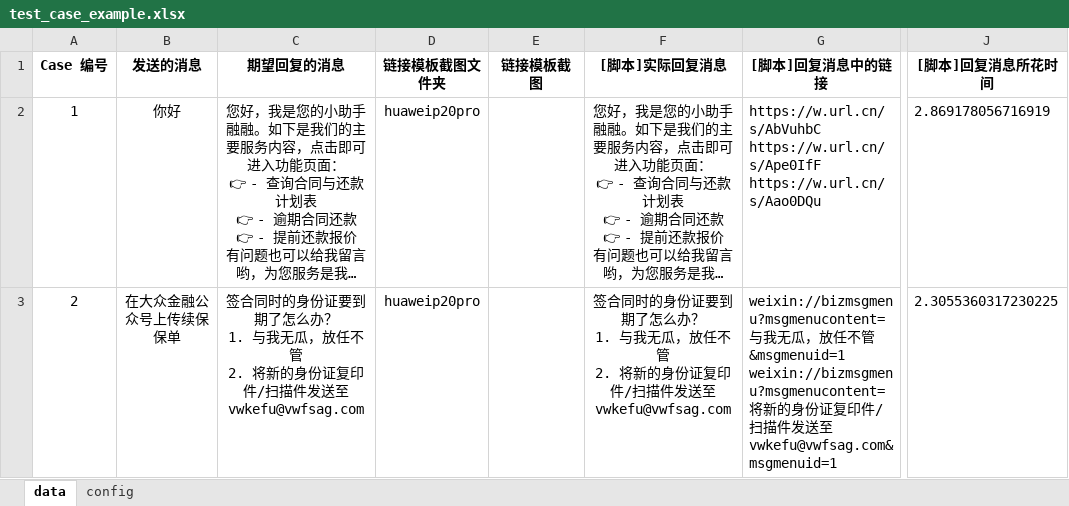
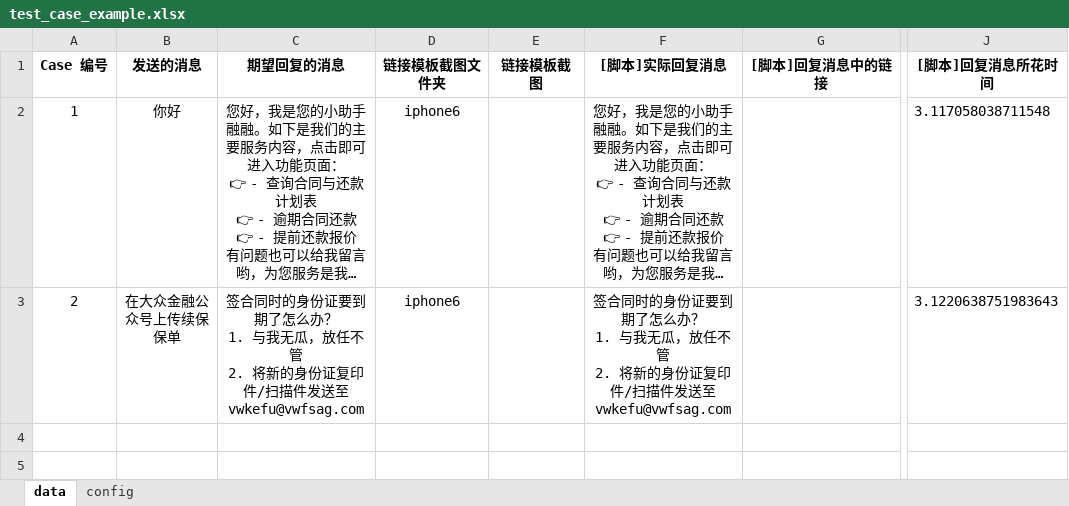
Before and after one commit to sayidkongtao/wechatbot, an Excel workbook: test_case_example.xlsx, sheet data, drawn as a sheet; only a part is shown, gaps mark what is left out; long unchanged cells end in …; values as stored, in another font and other column widths than the file's, no borders; ↵ is a line break in a cell; the diff names each change by its address in the sheet, - before the commit and + after, or states it on an @@ line.

```diff
--- a/test_case_example.xlsx (sheet data)
+++ b/test_case_example.xlsx (sheet data)
-D2:D3 (链接模板截图文件夹): huaweip20pro
+D2:D3 (链接模板截图文件夹): iphone6
-G2 ([脚本]回复消息中的链接): https://w.url.cn/s/AbVuhbC ↵ https://w.url.cn/s/Ape0IfF ↵ https://w.url.cn/s/Aao0DQu
+G2 ([脚本]回复消息中的链接): (empty)
-J2 ([脚本]回复消息所花时间): 2.869178056716919
+J2 ([脚本]回复消息所花时间): 3.117058038711548
-G3 ([脚本]回复消息中的链接): weixin://bizmsgmenu?msgmenucontent=与我无瓜，放任不管&msgmenuid=1 ↵ weixin://bizmsgmenu?msgmenucontent=将新的身份证复印件/扫描件发送至vwkefu@vwfsag.com&msgmenuid=1
+G3 ([脚本]回复消息中的链接): (empty)
-J3 ([脚本]回复消息所花时间): 2.3055360317230225
+J3 ([脚本]回复消息所花时间): 3.1220638751983643
```
Also changed, not shown: sheet config, test_case_example_android.xlsx, test_case_example_ios.xlsx, 4 other files.
